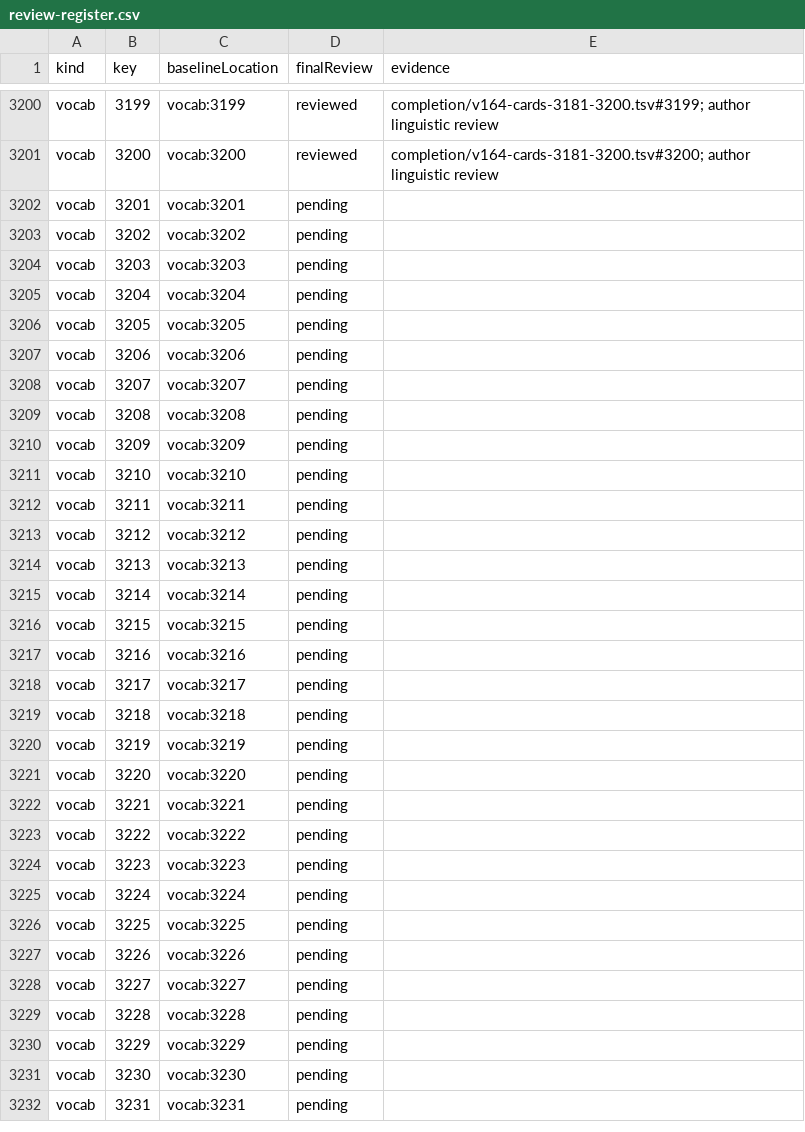
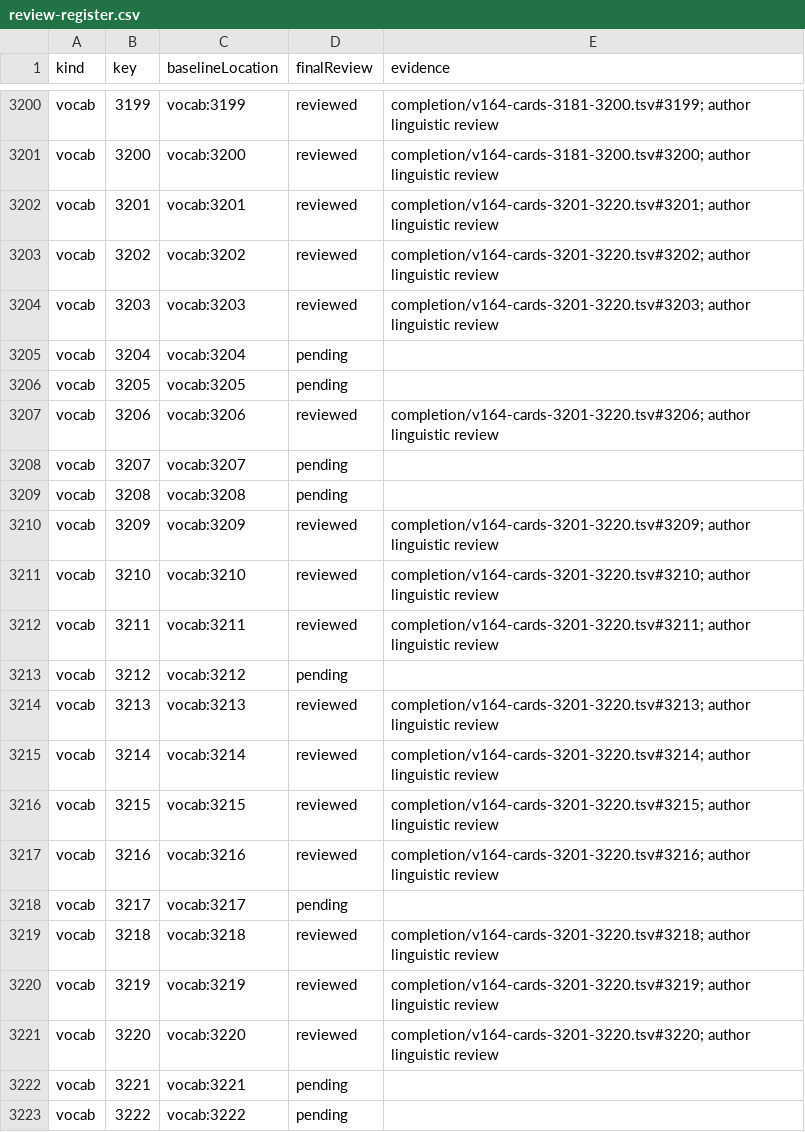
Before and after one commit to tereshchenkopavlo-gif/JLPT-N1, a CSV file: completion/review-register.csv, drawn as a sheet; only a part is shown, gaps mark what is left out; the shorter side is filled out with more unchanged rows.

Commit message:
audit(v164): review vocabulary 3201–3220

```diff
--- a/completion/review-register.csv
+++ b/completion/review-register.csv
@@ -3201,22 +3201,22 @@ vocab,3199,vocab:3199,reviewed,completion/v164-cards-3181-3200.tsv#3199; author
 vocab,3200,vocab:3200,reviewed,completion/v164-cards-3181-3200.tsv#3200; author linguistic review
-vocab,3201,vocab:3201,pending,
-vocab,3202,vocab:3202,pending,
-vocab,3203,vocab:3203,pending,
+vocab,3201,vocab:3201,reviewed,completion/v164-cards-3201-3220.tsv#3201; author linguistic review
+vocab,3202,vocab:3202,reviewed,completion/v164-cards-3201-3220.tsv#3202; author linguistic review
+vocab,3203,vocab:3203,reviewed,completion/v164-cards-3201-3220.tsv#3203; author linguistic review
 vocab,3204,vocab:3204,pending,
 vocab,3205,vocab:3205,pending,
-vocab,3206,vocab:3206,pending,
+vocab,3206,vocab:3206,reviewed,completion/v164-cards-3201-3220.tsv#3206; author linguistic review
 vocab,3207,vocab:3207,pending,
 vocab,3208,vocab:3208,pending,
-vocab,3209,vocab:3209,pending,
-vocab,3210,vocab:3210,pending,
-vocab,3211,vocab:3211,pending,
+vocab,3209,vocab:3209,reviewed,completion/v164-cards-3201-3220.tsv#3209; author linguistic review
+vocab,3210,vocab:3210,reviewed,completion/v164-cards-3201-3220.tsv#3210; author linguistic review
+vocab,3211,vocab:3211,reviewed,completion/v164-cards-3201-3220.tsv#3211; author linguistic review
 vocab,3212,vocab:3212,pending,
-vocab,3213,vocab:3213,pending,
-vocab,3214,vocab:3214,pending,
-vocab,3215,vocab:3215,pending,
-vocab,3216,vocab:3216,pending,
+vocab,3213,vocab:3213,reviewed,completion/v164-cards-3201-3220.tsv#3213; author linguistic review
+vocab,3214,vocab:3214,reviewed,completion/v164-cards-3201-3220.tsv#3214; author linguistic review
+vocab,3215,vocab:3215,reviewed,completion/v164-cards-3201-3220.tsv#3215; author linguistic review
+vocab,3216,vocab:3216,reviewed,completion/v164-cards-3201-3220.tsv#3216; author linguistic review
 vocab,3217,vocab:3217,pending,
-vocab,3218,vocab:3218,pending,
-vocab,3219,vocab:3219,pending,
-vocab,3220,vocab:3220,pending,
+vocab,3218,vocab:3218,reviewed,completion/v164-cards-3201-3220.tsv#3218; author linguistic review
+vocab,3219,vocab:3219,reviewed,completion/v164-cards-3201-3220.tsv#3219; author linguistic review
+vocab,3220,vocab:3220,reviewed,completion/v164-cards-3201-3220.tsv#3220; author linguistic review
 vocab,3221,vocab:3221,pending,
```
Also changed, not shown: 4 other files.
